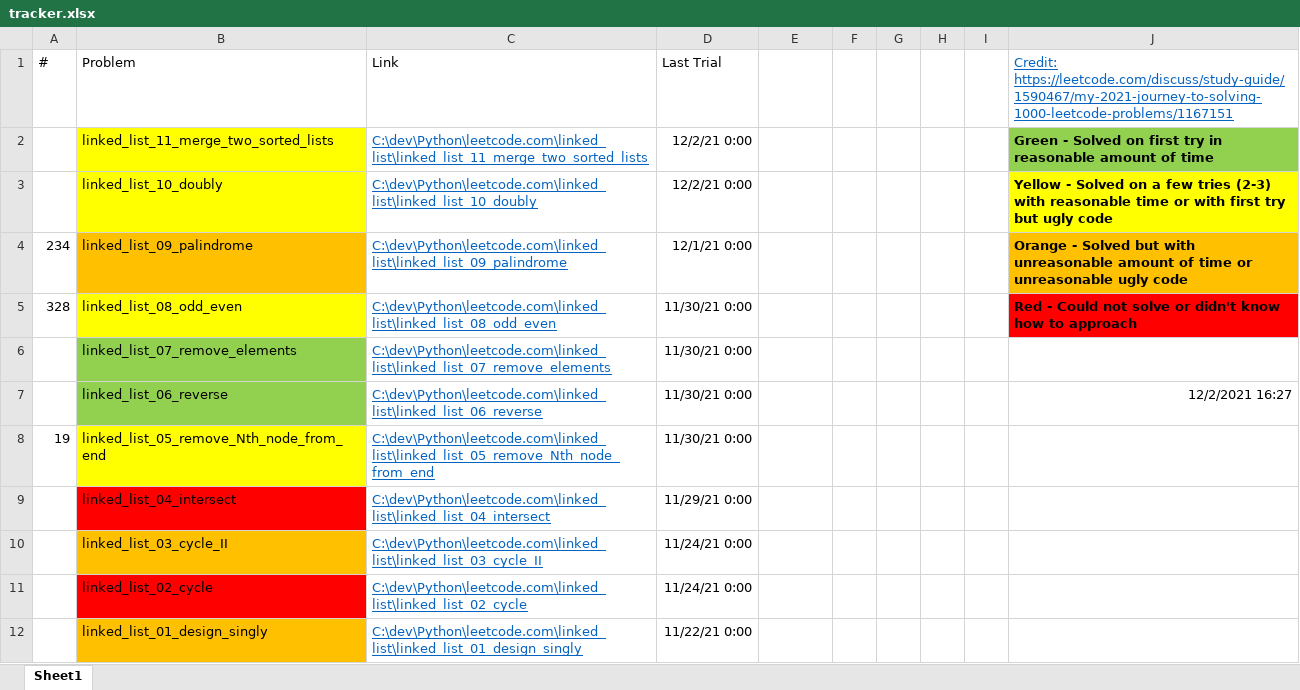
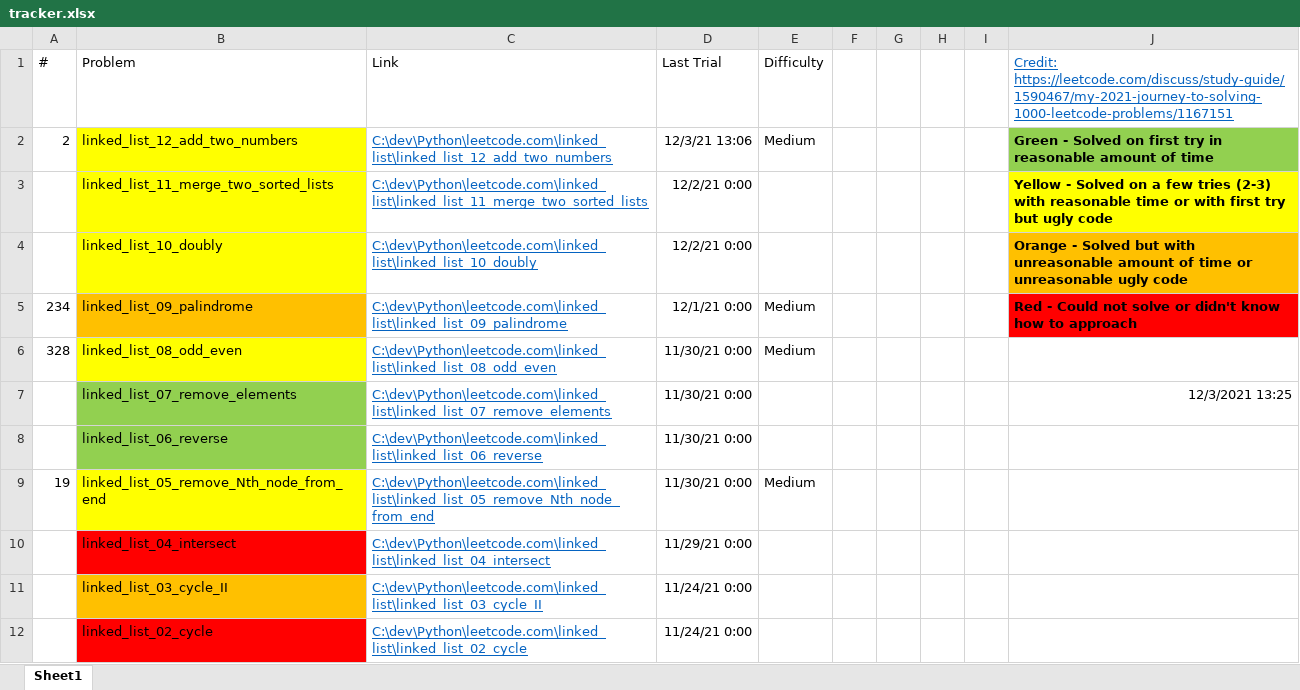
Before and after one commit to tinutmap/leetcode.com, an Excel workbook: tracker.xlsx, sheet Sheet1, drawn as a sheet; only a part is shown; the shorter side is filled out with more unchanged rows; values as stored, in another font and other column widths than the file's, no borders; conditional formats not drawn; addresses are those after the commit; the diff names each change by its address in the sheet, - before the commit and + after, or states it on an @@ line.

Commit message:
linked_list_12_add_two_numbers - q2

```diff
--- a/tracker.xlsx (sheet Sheet1)
+++ b/tracker.xlsx (sheet Sheet1)
-E1: (empty)
+E1: Difficulty
+row 2: 2 | linked_list_12_add_two_numbers | C:\dev\Python\leetcode.com\linked_list\linked_list_12_add_two_numbers | 12/3/21 13:06 | Medium |  |  |  |  | Green - Solved on first try in reasonable amount of time
-J3: Green - Solved on first try in reasonable amount of time
+J3: Yellow - Solved on a few tries (2-3) with reasonable time or with first try but ugly code
-J3 fill: #92D050
+J3 fill: #FFFF00
-J4: Yellow - Solved on a few tries (2-3) with reasonable time or with first try but ugly code
+J4: Orange - Solved but with unreasonable amount of time or unreasonable ugly code
-J4 fill: #FFFF00
+J4 fill: #FFC000
-E5:E6 (Difficulty): (empty)
+E5:E6 (Difficulty): Medium
-J5: Orange - Solved but with unreasonable amount of time or unreasonable ugly code
+J5: Red - Could not solve or didn't know how to approach
-J5 fill: #FFC000
+J5 fill: #FF0000
-J6: Red - Could not solve or didn't know how to approach
+J6: (empty)
-J6 fill: #FF0000
+J6 fill: none
-J7: (empty)
+J7: 12/3/2021 13:25
-J8: 12/2/2021 16:27
+J8: (empty)
-E9 (Difficulty): (empty)
+E9 (Difficulty): Medium
```
Also changed, not shown: 5 other files.
